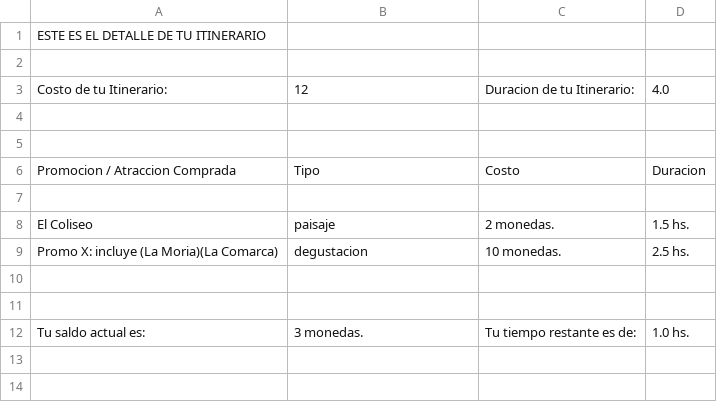
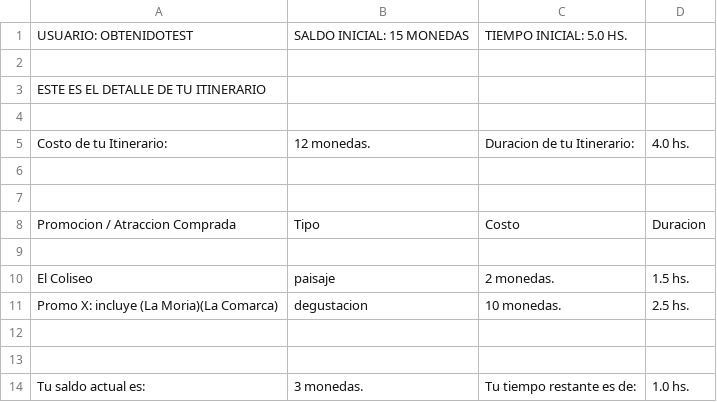
Before and after one commit to Programmer-extends-Fede/TP_1_Turismo_En_La_Tierra_Media, a CSV file: Salida/ConsolaTest/Itinerario EsperadoTest.csv, drawn as a sheet.

Commit message:
Se agregan Test de TierraMedia, EntradaSalida, Consola.

```diff
--- a/Salida/ConsolaTest/Itinerario EsperadoTest.csv
+++ b/Salida/ConsolaTest/Itinerario EsperadoTest.csv
@@ -1,4 +1,6 @@
+USUARIO: OBTENIDOTEST;SALDO INICIAL: 15 MONEDAS;TIEMPO INICIAL: 5.0 HS.
+
 ESTE ES EL DETALLE DE TU ITINERARIO
 
-Costo de tu Itinerario:;12;Duracion de tu Itinerario:;4.0
+Costo de tu Itinerario:;12 monedas.;Duracion de tu Itinerario:;4.0 hs.
 
```
Also changed, not shown: Salida/ConsolaTest/Itinerario ObtenidoTest.csv, Salida/Itinerario de Jose Olaechea.csv, 8 other files.
